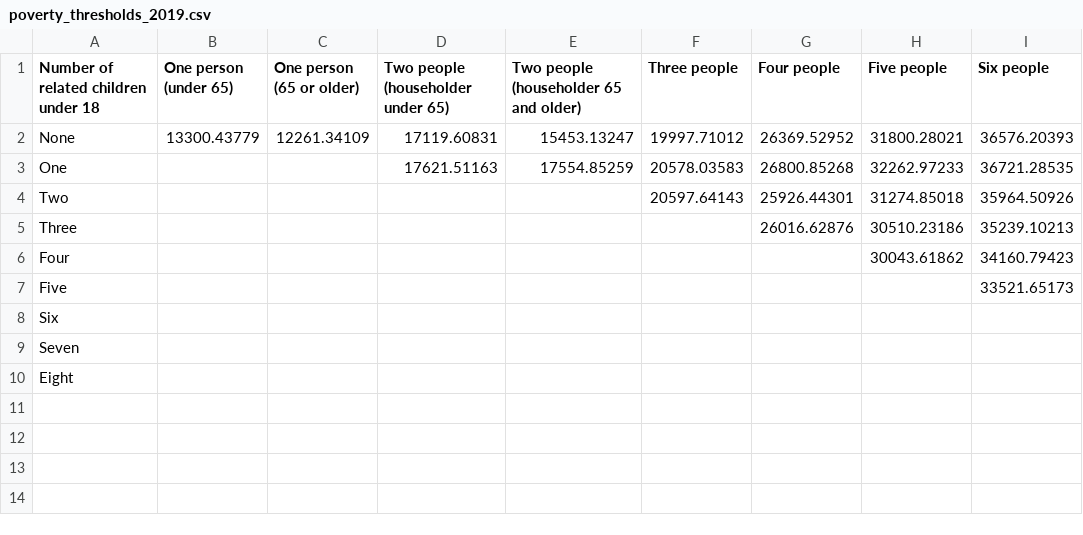
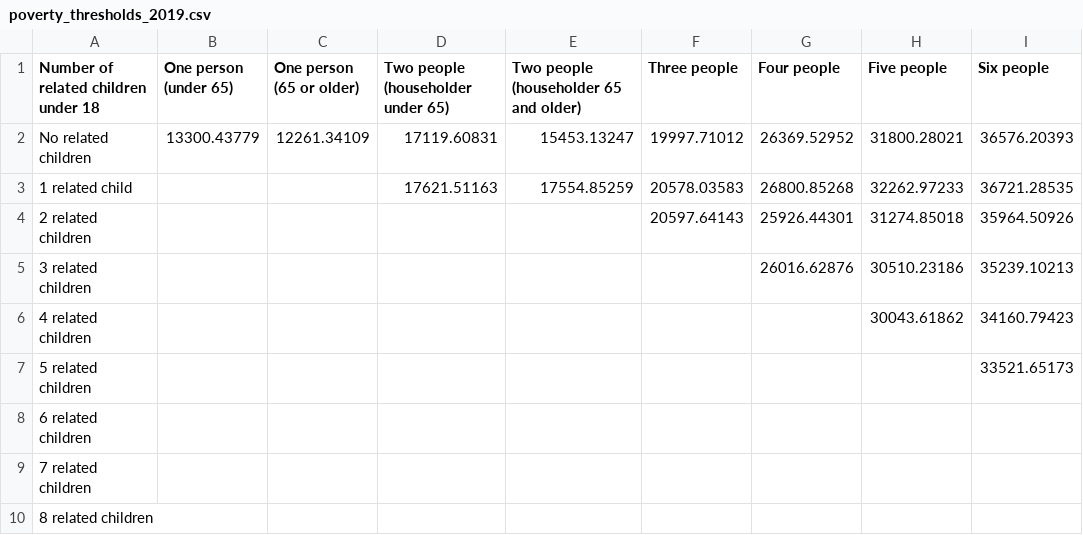
Before and after one commit to mjclawrence/privilege_and_poverty, a CSV file: addison_county_101/storymap_data/poverty_thresholds_2019.csv, drawn as a sheet; only a part is shown; the diff names each change by its address in the sheet, - before the commit and + after, or states it on an @@ line.

Commit message:
Update poverty_thresholds_2019.csv

```diff
--- a/addison_county_101/storymap_data/poverty_thresholds_2019.csv
+++ b/addison_county_101/storymap_data/poverty_thresholds_2019.csv
-A2: None
+A2: No related children
-A3: One
+A3: 1 related child
-A4: Two
+A4: 2 related children
-A5: Three
+A5: 3 related children
-A6: Four
+A6: 4 related children
-A7: Five
+A7: 5 related children
-A8: Six
+A8: 6 related children
-A9: Seven
+A9: 7 related children
-A10: Eight
+A10: 8 related children
```
